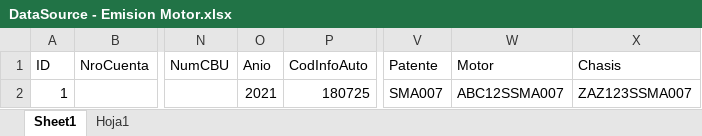
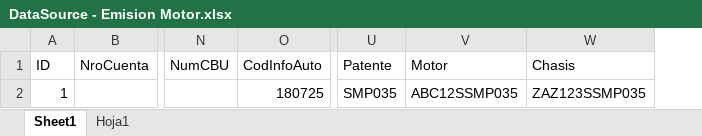
Before and after one commit to suraranorex/Smoke, an Excel workbook: Smoke/DataSource - Emision Motor.xlsx, sheet Sheet1, drawn as a sheet; only a part is shown, gaps mark what is left out; values as stored, in another font and other column widths than the file's, no borders; removed rows and columns are numbered as before the commit, all else as after; the diff names each change by its address in the sheet, - before the commit and + after, or states it on an @@ line.

Commit message:
se agrega getValue del año actual del ambiente para emisión de Autos

```diff
--- a/Smoke/DataSource - Emision Motor.xlsx (sheet Sheet1)
+++ b/Smoke/DataSource - Emision Motor.xlsx (sheet Sheet1)
-column O (Anio), row 2: 2021
-U2 (Patente): SMA007
+U2 (Patente): SMP035
-V2 (Motor): ABC12SSMA007
+V2 (Motor): ABC12SSMP035
-W2 (Chasis): ZAZ123SSMA007
+W2 (Chasis): ZAZ123SSMP035
```
Also changed, not shown: 8 other files.
